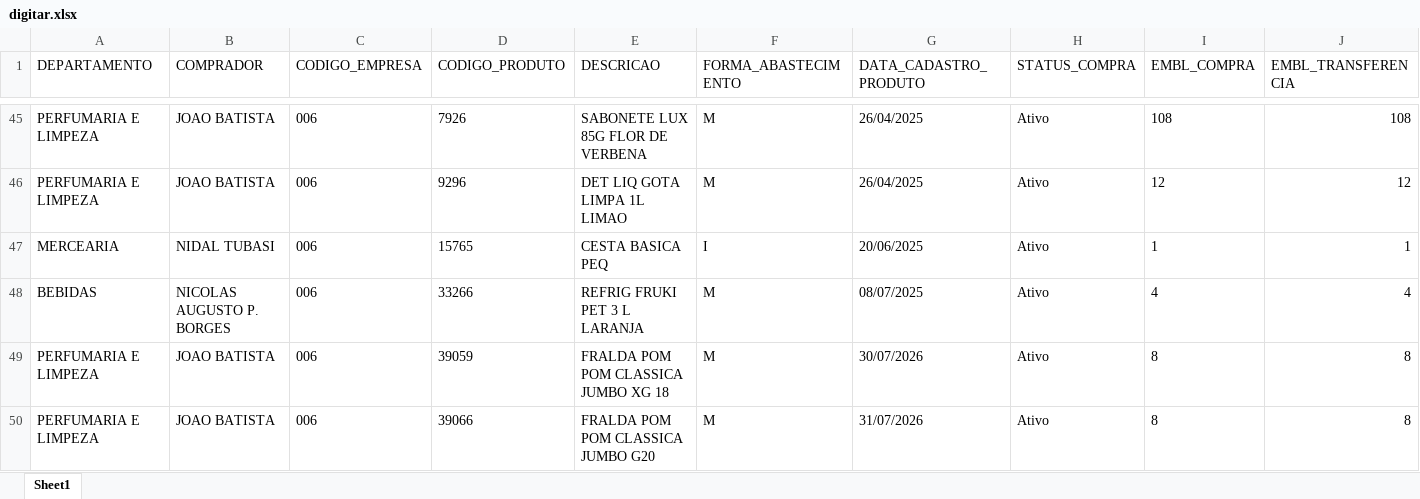
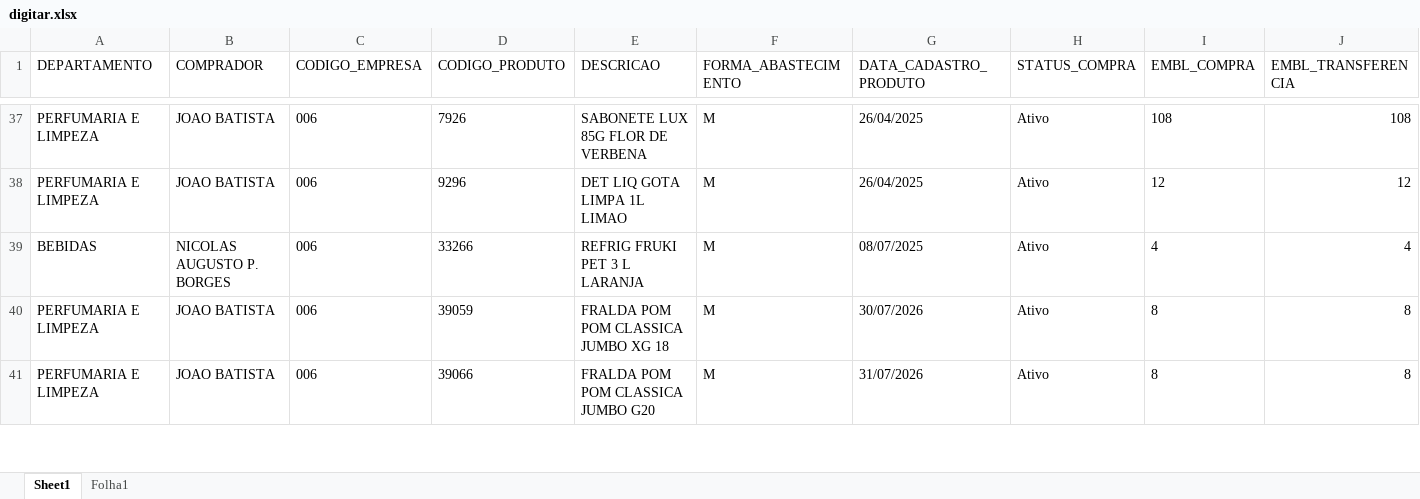
Before and after one commit to sgrimush-ops/Equipes_Agentes, an Excel workbook: Aplicativos/GAM/bd_saida/digitar.xlsx, sheet Sheet1, drawn as a sheet; only a part is shown, gaps mark what is left out; values as stored, in another font and other column widths than the file's, no borders; rows hold the shown columns only; the diff covers the shown part only; the diff names each change by its address in the sheet, - before the commit and + after, or states it on an @@ line.

```diff
--- a/Aplicativos/GAM/bd_saida/digitar.xlsx (sheet Sheet1)
+++ b/Aplicativos/GAM/bd_saida/digitar.xlsx (sheet Sheet1)
+sheet tab: Folha1
-row 47: MERCEARIA | NIDAL TUBASI | 006 | 15765 | CESTA BASICA PEQ | I | 20/06/2025 | Ativo | 1 | 1
```
Also changed, not shown: 16 removed rows elsewhere in this sheet, Aplicativos/GAM/bd_entrada/ajustepp.xlsx, 2 other files.
